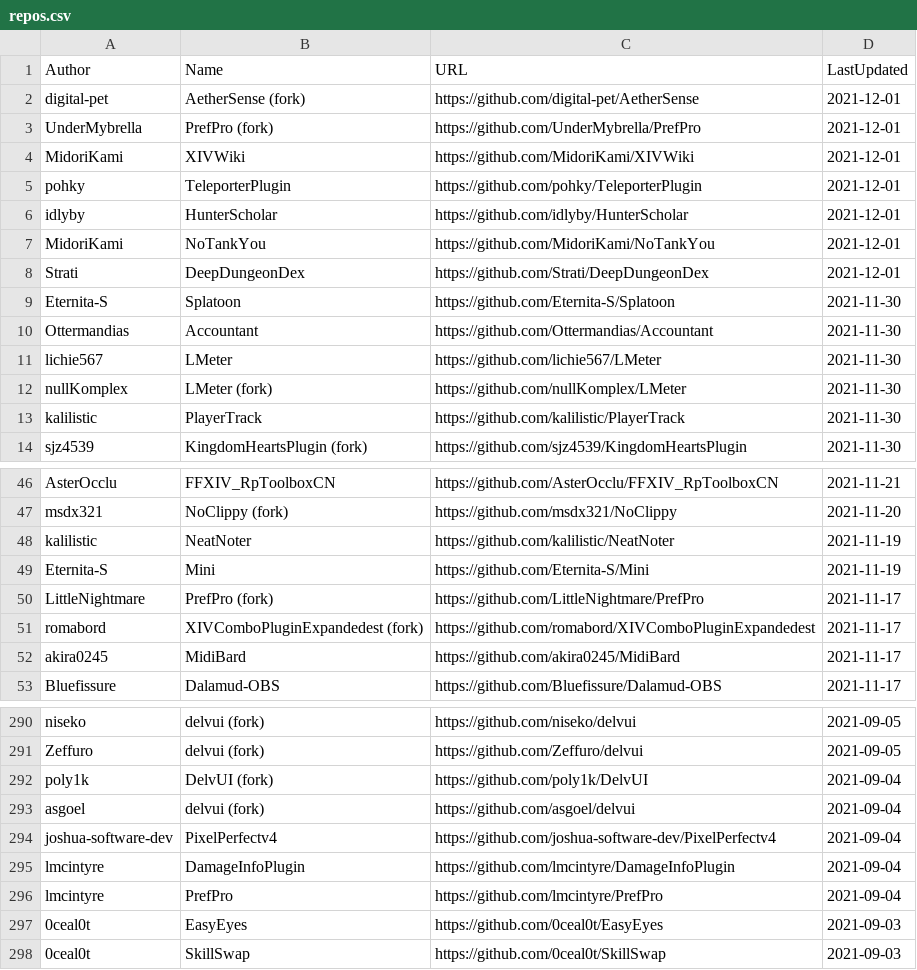
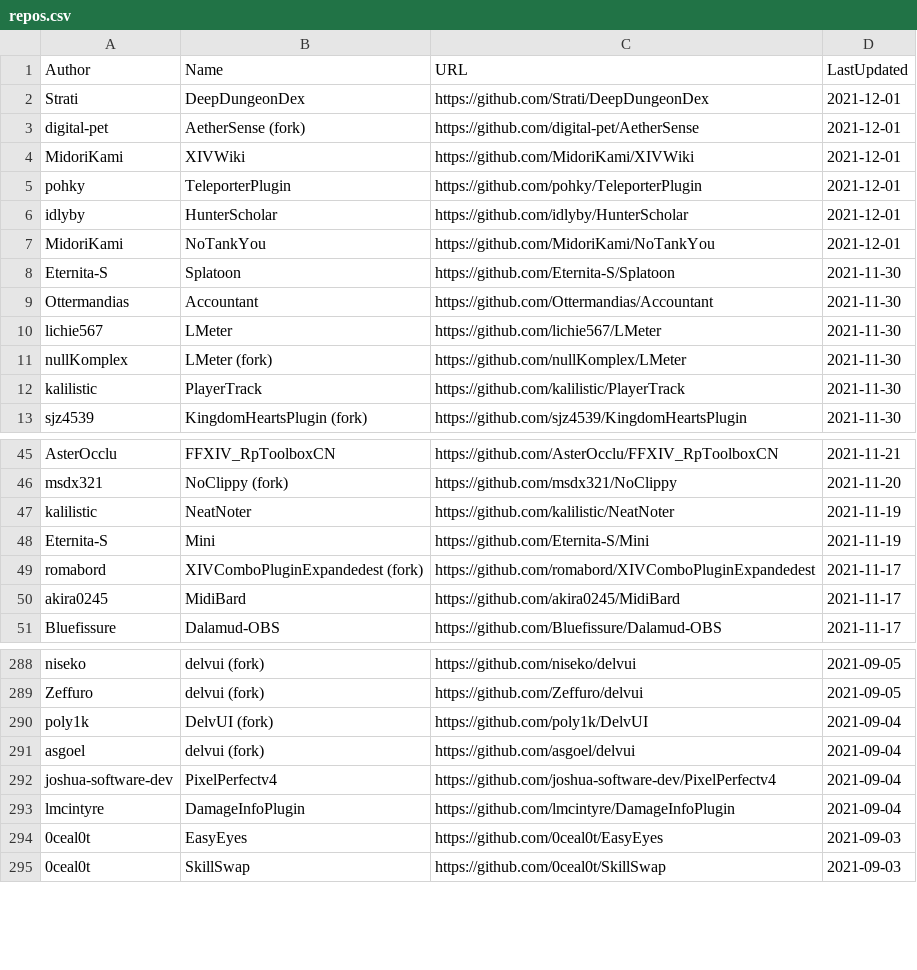
Before and after one commit to kalilistic/xivplugins, a CSV file: docs/_data/repos.csv, drawn as a sheet; only a part is shown, gaps mark what is left out.

```diff
--- a/docs/_data/repos.csv
+++ b/docs/_data/repos.csv
@@ -1,4 +1,4 @@
 Author,Name,URL,LastUpdated
+Strati,DeepDungeonDex,https://github.com/Strati/DeepDungeonDex,2021-12-01
 digital-pet,AetherSense (fork),https://github.com/digital-pet/AetherSense,2021-12-01
-UnderMybrella,PrefPro (fork),https://github.com/UnderMybrella/PrefPro,2021-12-01
 MidoriKami,XIVWiki,https://github.com/MidoriKami/XIVWiki,2021-12-01
@@ -7,3 +7,2 @@ idlyby,HunterScholar,https://github.com/idlyby/HunterScholar,2021-12-01
 MidoriKami,NoTankYou,https://github.com/MidoriKami/NoTankYou,2021-12-01
-Strati,DeepDungeonDex,https://github.com/Strati/DeepDungeonDex,2021-12-01
 Eternita-S,Splatoon,https://github.com/Eternita-S/Splatoon,2021-11-30
@@ -49,3 +48,2 @@ kalilistic,NeatNoter,https://github.com/kalilistic/NeatNoter,2021-11-19
 Eternita-S,Mini,https://github.com/Eternita-S/Mini,2021-11-19
-LittleNightmare,PrefPro (fork),https://github.com/LittleNightmare/PrefPro,2021-11-17
 romabord,XIVComboPluginExpandedest (fork),https://github.com/romabord/XIVComboPluginExpandedest,2021-11-17
@@ -295,3 +293,2 @@ joshua-software-dev,PixelPerfectv4,https://github.com/joshua-software-dev/PixelP
 lmcintyre,DamageInfoPlugin,https://github.com/lmcintyre/DamageInfoPlugin,2021-09-04
-lmcintyre,PrefPro,https://github.com/lmcintyre/PrefPro,2021-09-04
 0ceal0t,EasyEyes,https://github.com/0ceal0t/EasyEyes,2021-09-03
```
